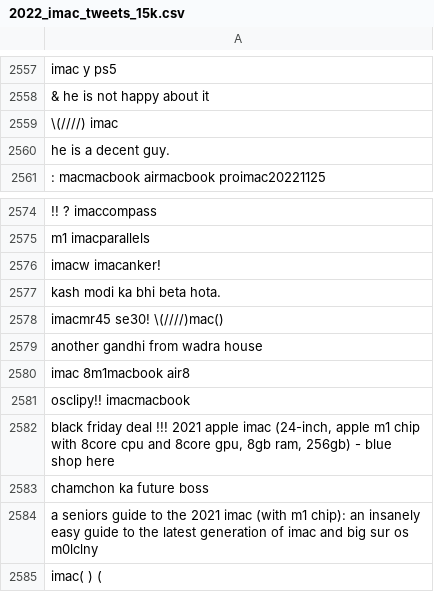
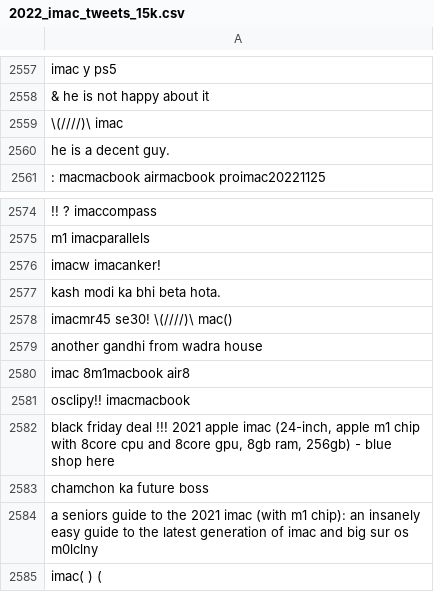
Before and after one commit to Ajblast/NLPProject, a CSV file: Datasets/TwitterCleaned/2022_imac_tweets_15k.csv, drawn as a sheet; only a part is shown, gaps mark what is left out.

```diff
--- a/Datasets/TwitterCleaned/2022_imac_tweets_15k.csv
+++ b/Datasets/TwitterCleaned/2022_imac_tweets_15k.csv
@@ -2558,3 +2558,3 @@ imac y ps5
 & he is not happy about it
-\(////) imac
+\(////)\ imac
 he is a decent guy.
@@ -2577,3 +2577,3 @@ imacw imacanker!
 kash modi ka bhi beta hota.
-imacmr45 se30! \(////)mac()
+imacmr45 se30! \(////)\ mac()
 another gandhi from wadra house
```
Also changed, not shown: Datasets/TwitterCleaned/league_tweets_15k.csv, Datasets/TwitterCleaned/musk_tweets_15k.csv, 1 other file.
